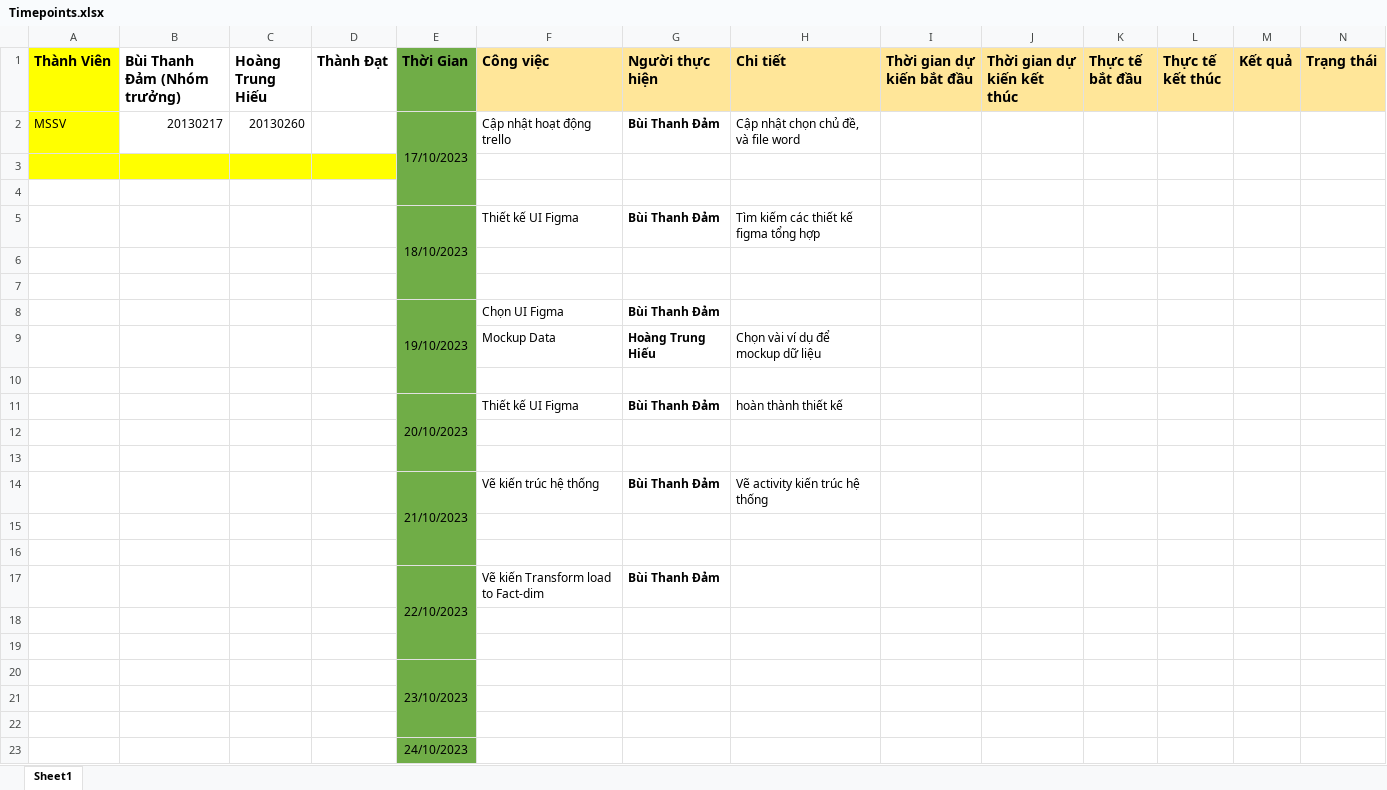
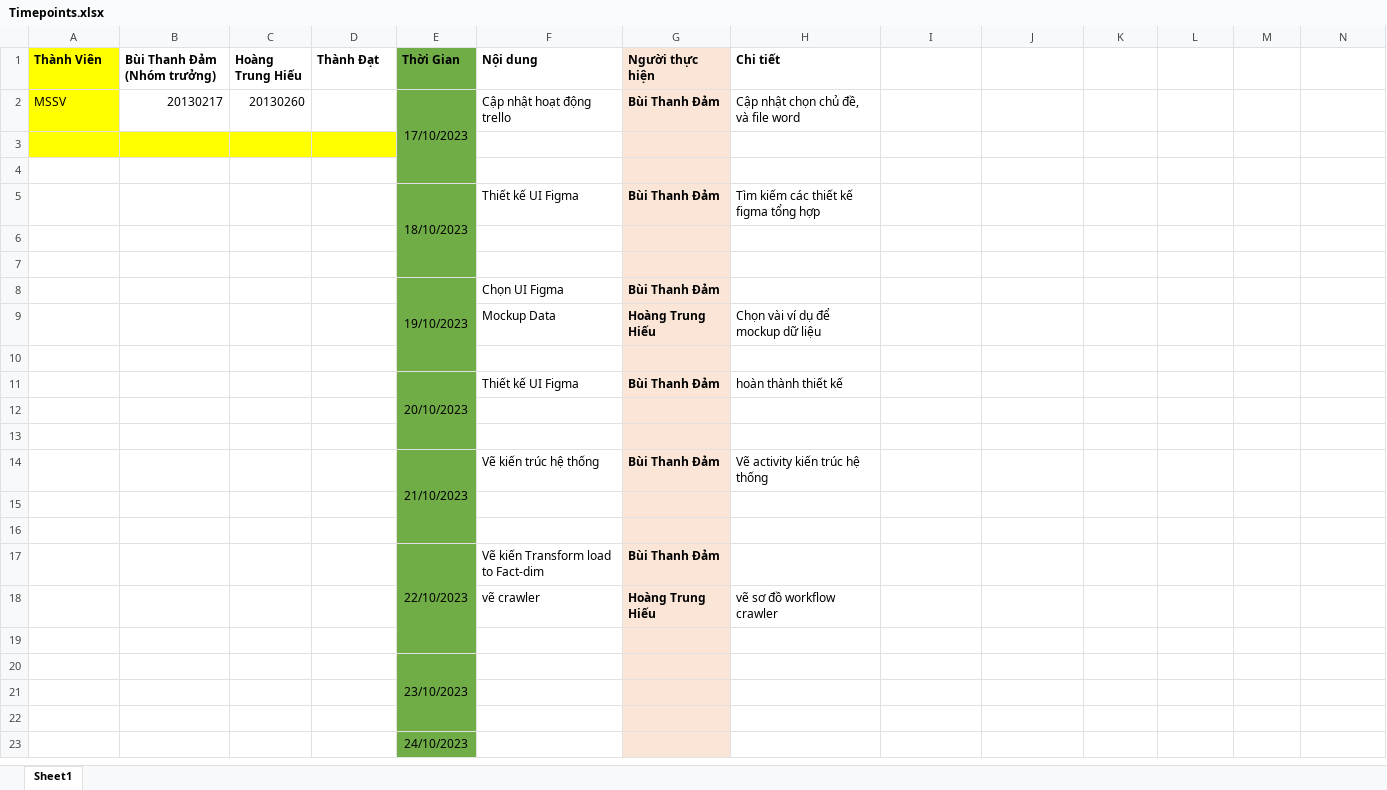
Before and after one commit to BuiThanhDam02/DW_2023_T2_Nhom9, an Excel workbook: Timepoints.xlsx, sheet Sheet1, drawn as a sheet; values as stored, in another font and other column widths than the file's, no borders; the diff names each change by its address in the sheet, - before the commit and + after, or states it on an @@ line.

Commit message:
change

```diff
--- a/Timepoints.xlsx (sheet Sheet1)
+++ b/Timepoints.xlsx (sheet Sheet1)
@@ A1:H1 text size: smaller @@
-F1: Công việc
+F1: Nội dung
-F1 fill: #FFE699
+F1 fill: none
-G1 fill: #FFE699
+G1 fill: #FBE5D6
-H1:N1 fill: #FFE699
+H1:N1 fill: none
-I1: Thời gian dự kiến bắt đầu
+I1: (empty)
-J1: Thời gian dự kiến kết thúc
+J1: (empty)
-K1: Thực tế bắt đầu
+K1: (empty)
-L1: Thực tế kết thúc
+L1: (empty)
-M1: Kết quả
+M1: (empty)
-N1: Trạng thái
+N1: (empty)
-G2:G23 fill: none
+G2:G23 fill: #FBE5D6
-row 18: (empty)
+row 18:  |  |  |  |  | vẽ crawler | Hoàng Trung Hiếu | vẽ sơ đồ workflow crawler
```
